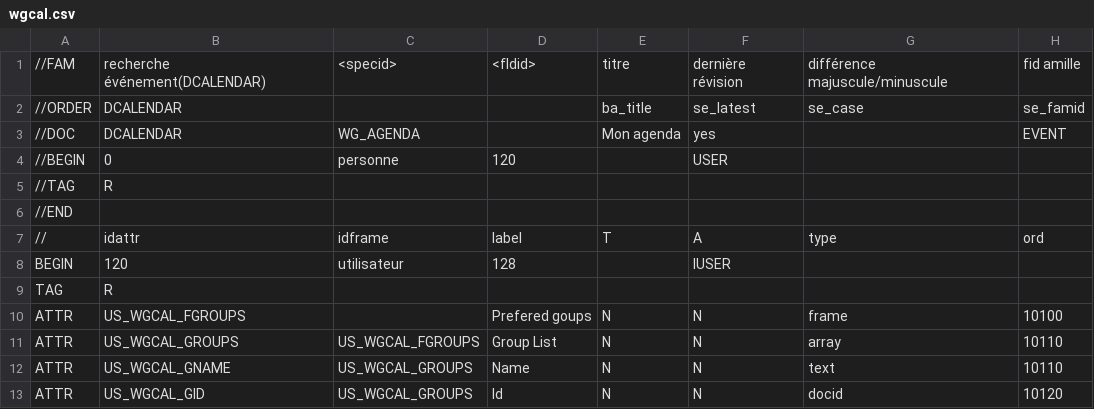
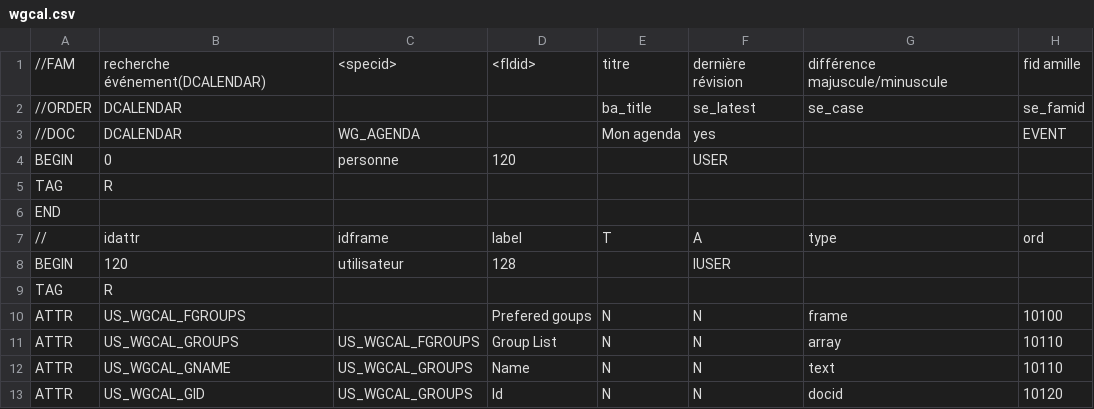
Before and after one commit to dynacase-labs/dynacase-thesaurus, a CSV file: wgcal/Families/wgcal.csv, drawn as a sheet; only a part is shown; the diff names each change by its address in the sheet, - before the commit and + after, or states it on an @@ line.

```diff
--- a/wgcal/Families/wgcal.csv
+++ b/wgcal/Families/wgcal.csv
-A4: //BEGIN
+A4: BEGIN
-A5: //TAG
+A5: TAG
-A6: //END
+A6: END
```
Also changed, not shown: 13 other files.
